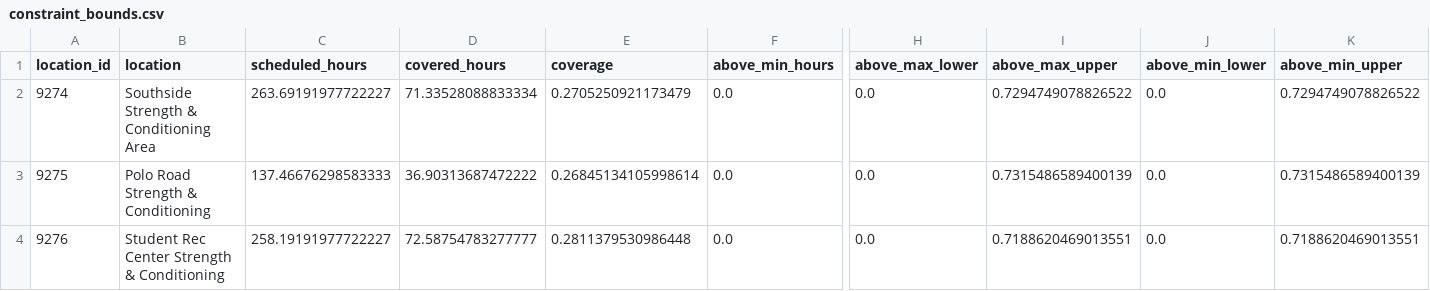
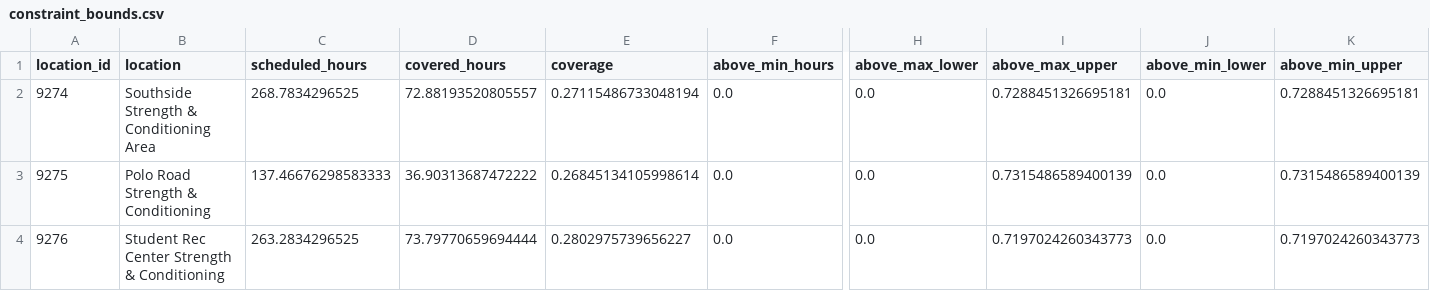
Before and after one commit to shawnslee1202/rec-occupancy, a CSV file: reports/constraint_bounds.csv, drawn as a sheet; only a part is shown, gaps mark what is left out; the diff names each change by its address in the sheet, - before the commit and + after, or states it on an @@ line.

```diff
--- a/reports/constraint_bounds.csv
+++ b/reports/constraint_bounds.csv
-C2 (scheduled_hours): 263.69191977722227
+C2 (scheduled_hours): 268.7834296525
-D2 (covered_hours): 71.33528088833334
+D2 (covered_hours): 72.88193520805557
-E2 (coverage): 0.2705250921173479
+E2 (coverage): 0.27115486733048194
-I2 (above_max_upper): 0.7294749078826522
+I2 (above_max_upper): 0.7288451326695181
-K2 (above_min_upper): 0.7294749078826522
+K2 (above_min_upper): 0.7288451326695181
-C4 (scheduled_hours): 258.19191977722227
+C4 (scheduled_hours): 263.2834296525
-D4 (covered_hours): 72.58754783277777
+D4 (covered_hours): 73.79770659694444
-E4 (coverage): 0.2811379530986448
+E4 (coverage): 0.2802975739656227
-I4 (above_max_upper): 0.7188620469013551
+I4 (above_max_upper): 0.7197024260343773
-K4 (above_min_upper): 0.7188620469013551
+K4 (above_min_upper): 0.7197024260343773
```
Also changed, not shown: config/open_intervals.csv, reports/daily_peaks.csv, 13 other files.
